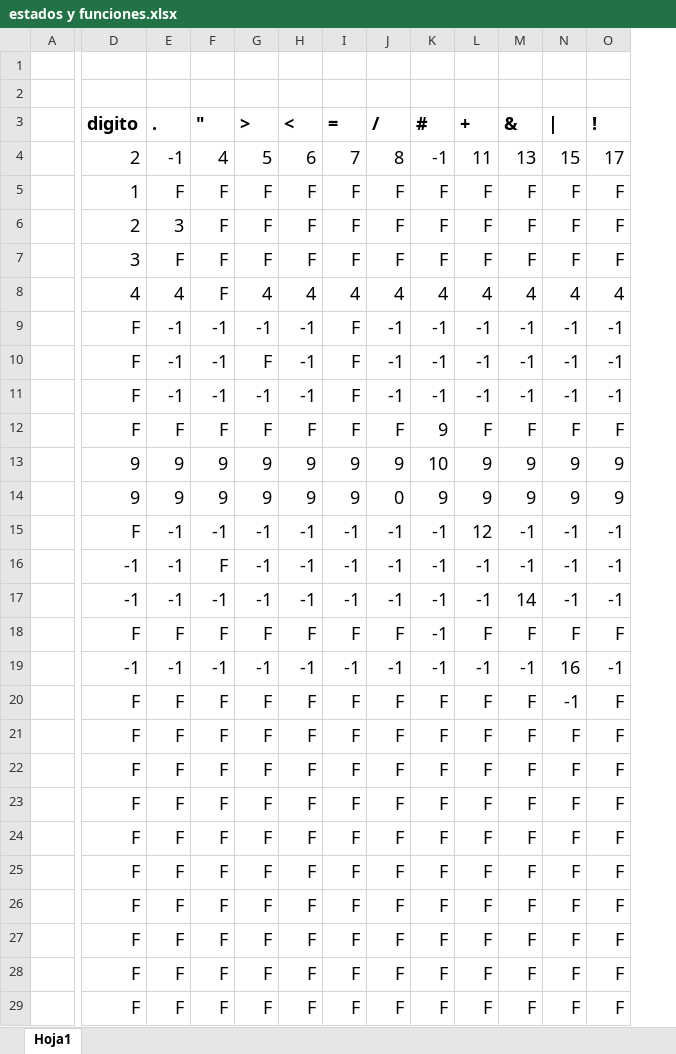
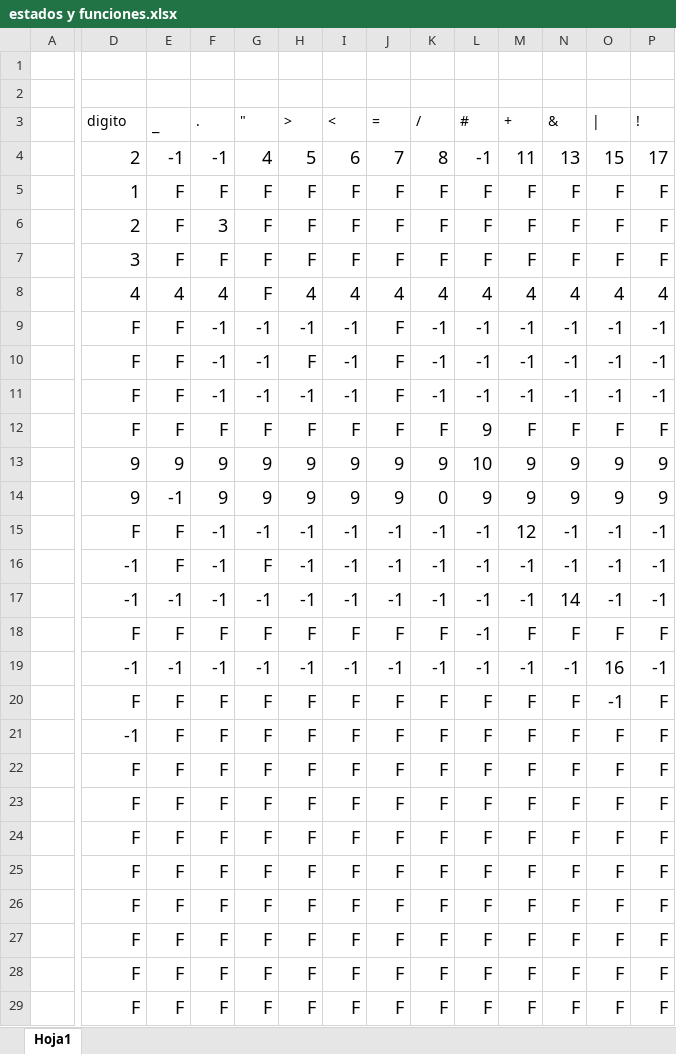
Before and after one commit to LuisRomero13/Compiladores2021, an Excel workbook: estados y funciones.xlsx, sheet Hoja1, drawn as a sheet; only a part is shown, gaps mark what is left out; values as stored, in another font and other column widths than the file's, no borders; addresses are those after the commit; the diff covers the shown part only; the diff names each change by its address in the sheet, - before the commit and + after, or states it on an @@ line.

```diff
--- a/estados y funciones.xlsx (sheet Hoja1)
+++ b/estados y funciones.xlsx (sheet Hoja1)
+column G, rows 3-29: " | 4 | F | F | F | F | -1 | -1 | -1 | F | 9 | 9 | -1 | F | -1 | F | -1 | F | F | F | F | F | F | F | F | F | F
-D3 bold: on
+D3 bold: off, text size: smaller
-E3: .
+E3: _
-F3: "
+F3: .
-F3 bold: on
+F3 bold: off, text size: smaller
-H3:P3 bold: on
+H3:P3 bold: off, text size: smaller
-F4: 4
+F4: -1
-E6: 3
+E6: F
-F6: F
+F6: 3
-F8: F
+F8: 4
-E9:E11: -1
+E9:E11: F
-E14: 9
+E14: -1
-E15:E16: -1
+E15:E16: F
-F16: F
+F16: -1
-D21: F
+D21: -1
```
Also changed, not shown: 65 added rows and cell formats elsewhere in this sheet.
